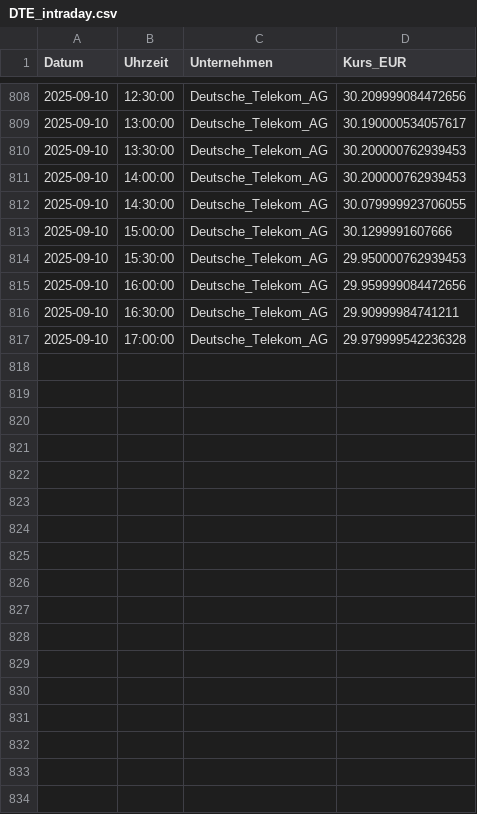
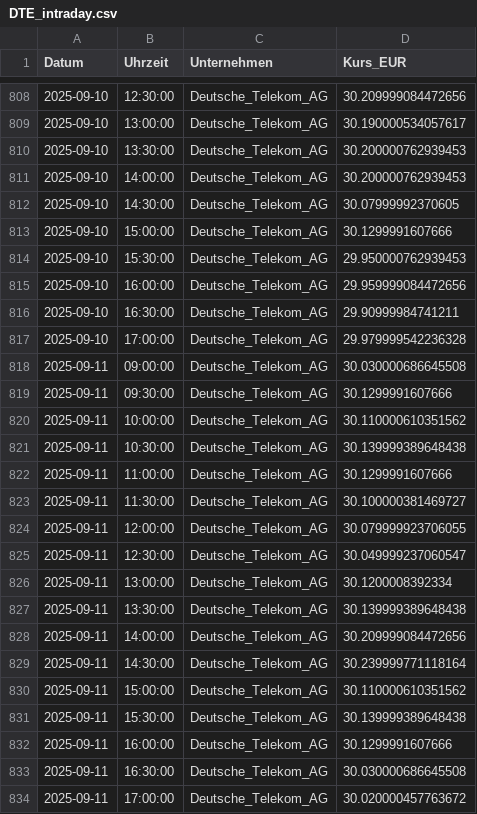
Before and after one commit to FelixSchunder/XetraIntraday, a CSV file: DTE_intraday.csv, drawn as a sheet; only a part is shown, gaps mark what is left out; the diff covers the shown part only.

Commit message:
Entries 1109

```diff
--- a/DTE_intraday.csv
+++ b/DTE_intraday.csv
@@ -811,3 +811,3 @@ Datum,Uhrzeit,Unternehmen,Kurs_EUR
 2025-09-10,14:00:00,Deutsche_Telekom_AG,30.200000762939453
-2025-09-10,14:30:00,Deutsche_Telekom_AG,30.079999923706055
+2025-09-10,14:30:00,Deutsche_Telekom_AG,30.07999992370605
 2025-09-10,15:00:00,Deutsche_Telekom_AG,30.1299991607666
@@ -817 +817,18 @@ Datum,Uhrzeit,Unternehmen,Kurs_EUR
 2025-09-10,17:00:00,Deutsche_Telekom_AG,29.979999542236328
+2025-09-11,09:00:00,Deutsche_Telekom_AG,30.030000686645508
+2025-09-11,09:30:00,Deutsche_Telekom_AG,30.1299991607666
+2025-09-11,10:00:00,Deutsche_Telekom_AG,30.110000610351562
+2025-09-11,10:30:00,Deutsche_Telekom_AG,30.139999389648438
+2025-09-11,11:00:00,Deutsche_Telekom_AG,30.1299991607666
+2025-09-11,11:30:00,Deutsche_Telekom_AG,30.100000381469727
+2025-09-11,12:00:00,Deutsche_Telekom_AG,30.079999923706055
+2025-09-11,12:30:00,Deutsche_Telekom_AG,30.049999237060547
+2025-09-11,13:00:00,Deutsche_Telekom_AG,30.1200008392334
+2025-09-11,13:30:00,Deutsche_Telekom_AG,30.139999389648438
+2025-09-11,14:00:00,Deutsche_Telekom_AG,30.209999084472656
+2025-09-11,14:30:00,Deutsche_Telekom_AG,30.239999771118164
+2025-09-11,15:00:00,Deutsche_Telekom_AG,30.110000610351562
+2025-09-11,15:30:00,Deutsche_Telekom_AG,30.139999389648438
+2025-09-11,16:00:00,Deutsche_Telekom_AG,30.1299991607666
+2025-09-11,16:30:00,Deutsche_Telekom_AG,30.030000686645508
+2025-09-11,17:00:00,Deutsche_Telekom_AG,30.020000457763672
```
Also changed, not shown: 6 edited cells elsewhere in this file, ALV_intraday.csv, RHM_intraday.csv, 1 other file.
